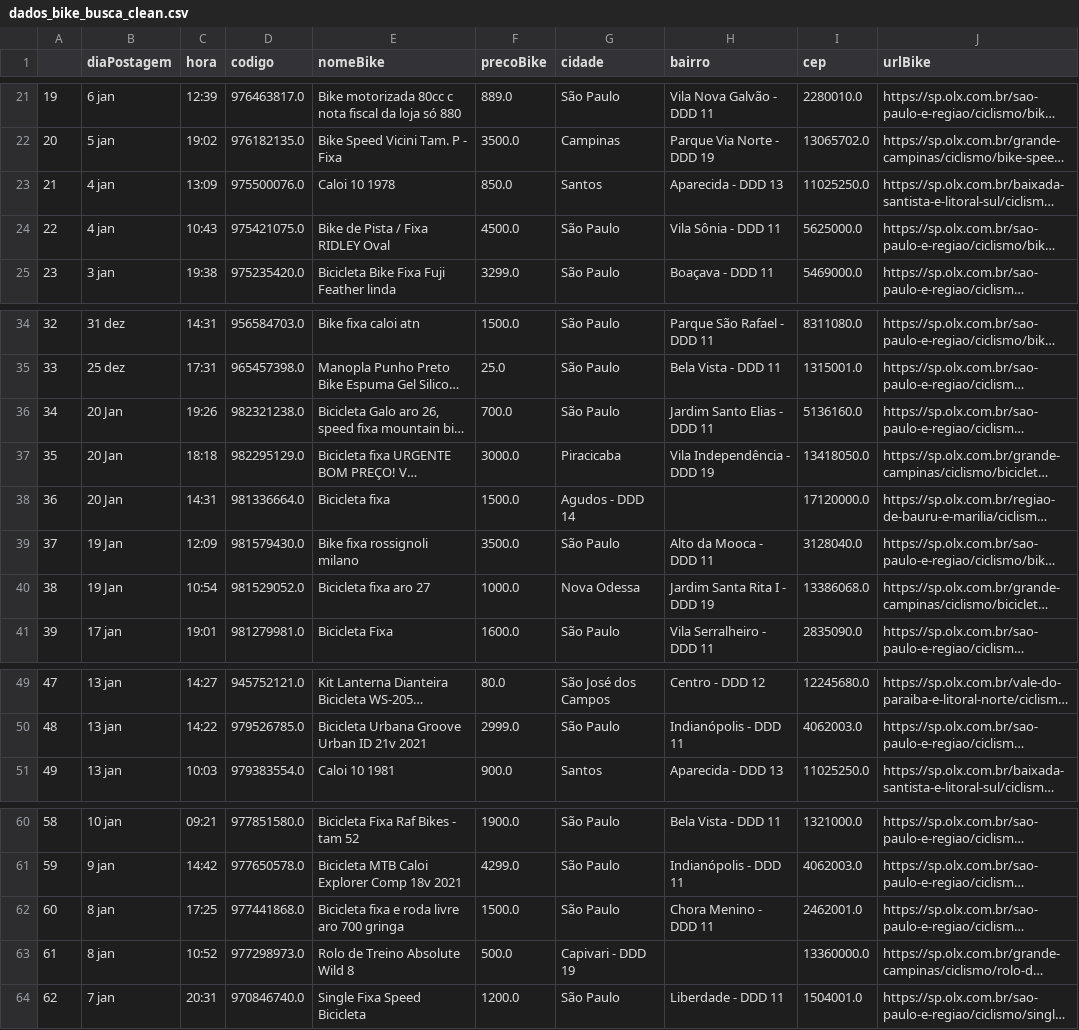
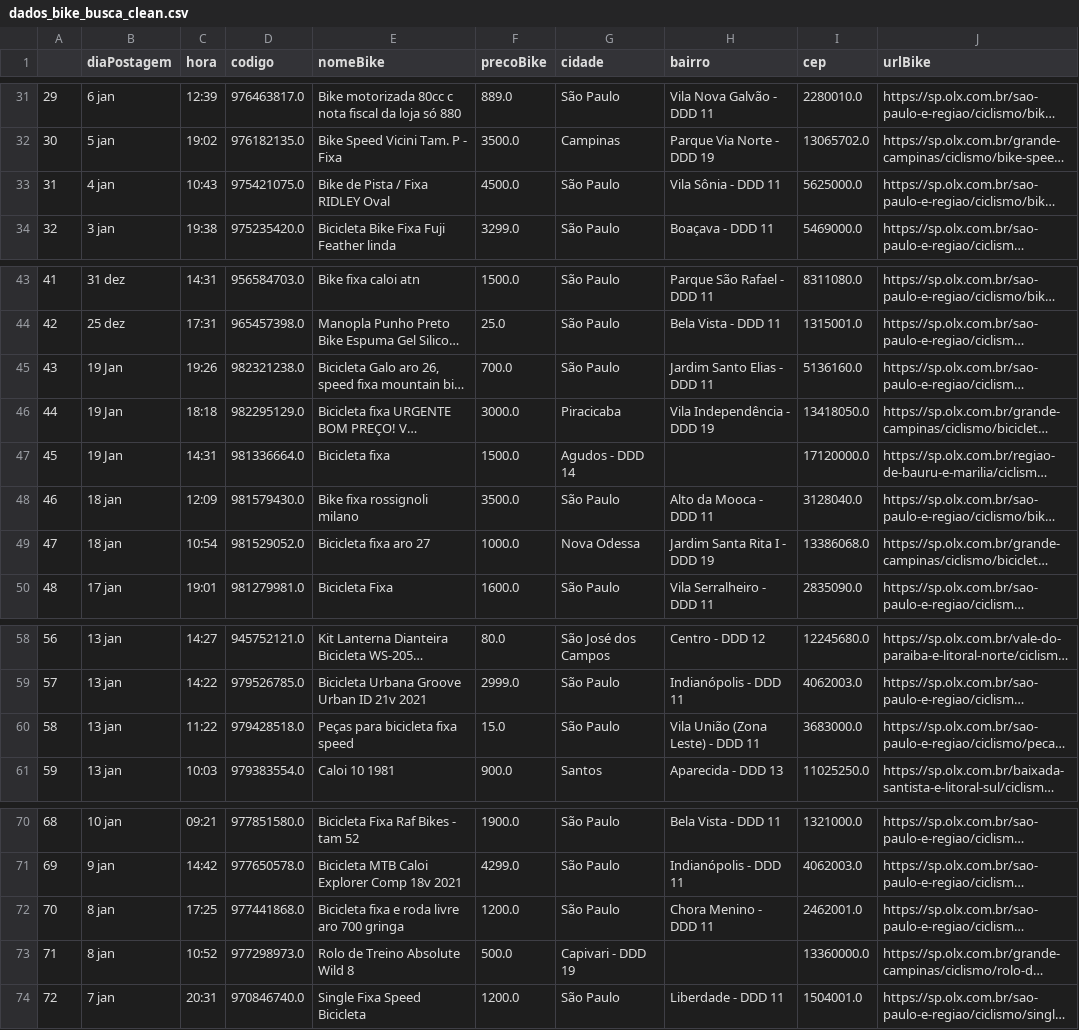
Before and after one commit to cmpaulo/webScrap, a CSV file: dados_bike_busca_clean.csv, drawn as a sheet; only a part is shown, gaps mark what is left out; long unchanged cells end in …; addresses are those after the commit; the diff covers the shown part only; the diff names each change by its address in the sheet, - before the commit and + after, or states it on an @@ line.

```diff
--- a/dados_bike_busca_clean.csv
+++ b/dados_bike_busca_clean.csv
@@ column A renumbered from row 6 down @@
@@ row 23 moved to row 79: 77 @@
-B45:B47 (diaPostagem): 20 Jan
+B45:B47 (diaPostagem): 19 Jan
-B48:B49 (diaPostagem): 19 Jan
+B48:B49 (diaPostagem): 18 jan
@@ row 70 moved to row 60: 58 @@
-F72 (precoBike): 1500.0
+F72 (precoBike): 1200.0
```
Also changed, not shown: 10 added rows, 1 removed row and 7 edited cells elsewhere in this file, 4 other files.
